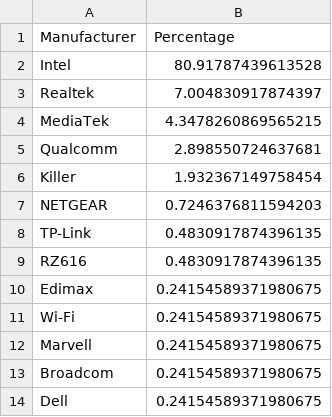
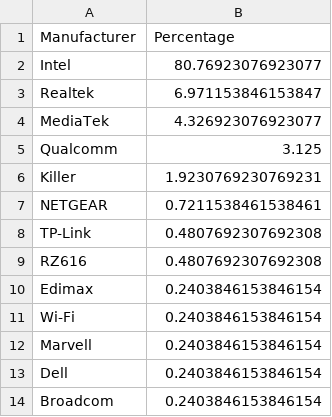
Before and after one commit to ecamulli/roaming, a CSV file: manufacturers.csv, drawn as a sheet.

```diff
--- a/manufacturers.csv
+++ b/manufacturers.csv
@@ -1,14 +1,14 @@
 Manufacturer,Percentage
-Intel,80.91787439613528
-Realtek,7.004830917874397
-MediaTek,4.3478260869565215
-Qualcomm,2.898550724637681
-Killer,1.932367149758454
-NETGEAR,0.7246376811594203
-TP-Link,0.4830917874396135
-RZ616,0.4830917874396135
-Edimax,0.24154589371980675
-Wi-Fi,0.24154589371980675
-Marvell,0.24154589371980675
-Broadcom,0.24154589371980675
-Dell,0.24154589371980675
+Intel,80.76923076923077
+Realtek,6.971153846153847
+MediaTek,4.326923076923077
+Qualcomm,3.125
+Killer,1.9230769230769231
+NETGEAR,0.7211538461538461
+TP-Link,0.4807692307692308
+RZ616,0.4807692307692308
+Edimax,0.2403846153846154
+Wi-Fi,0.2403846153846154
+Marvell,0.2403846153846154
+Dell,0.2403846153846154
+Broadcom,0.2403846153846154
```
Also changed, not shown: merged_roaming_analysis_with_vintage.csv, 3 other files.
